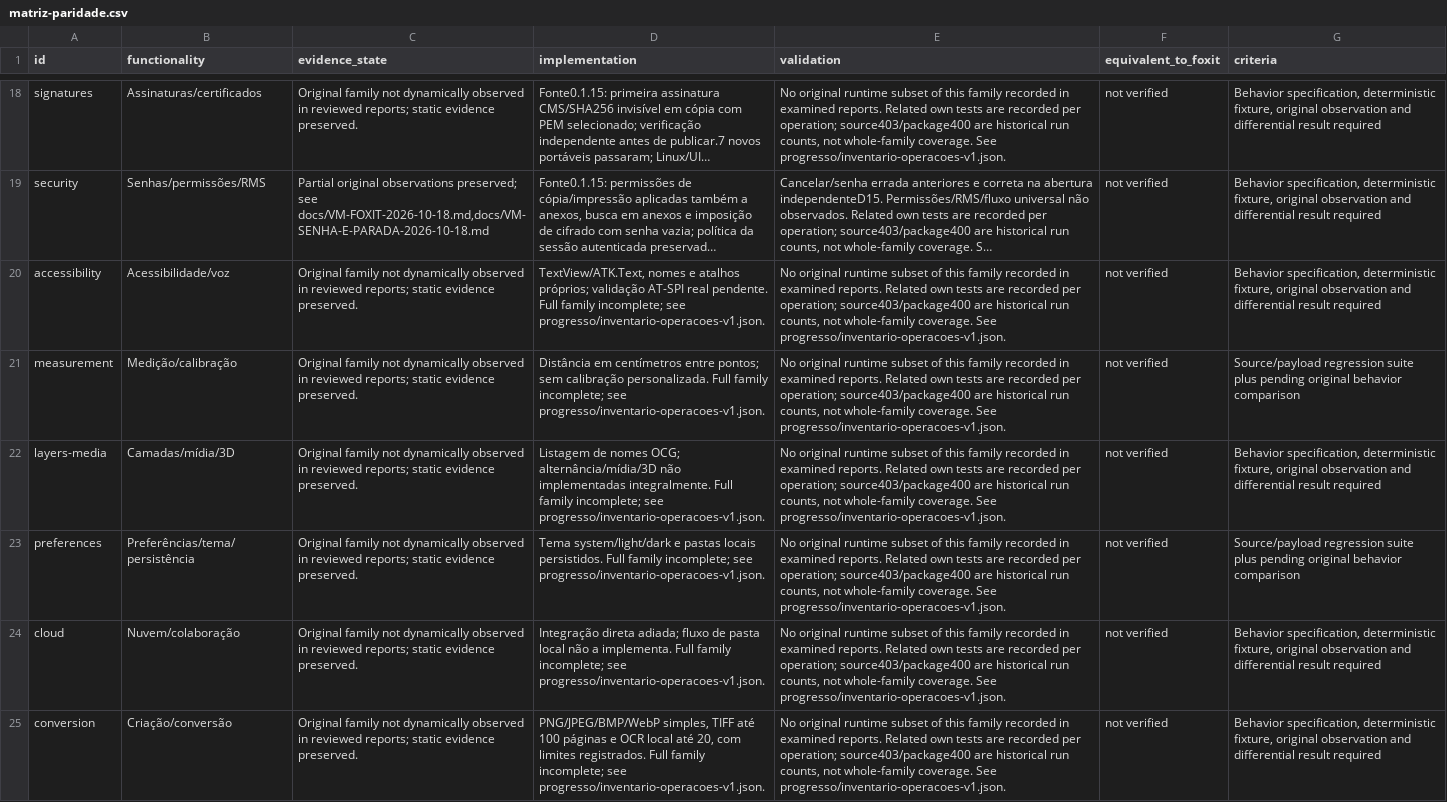
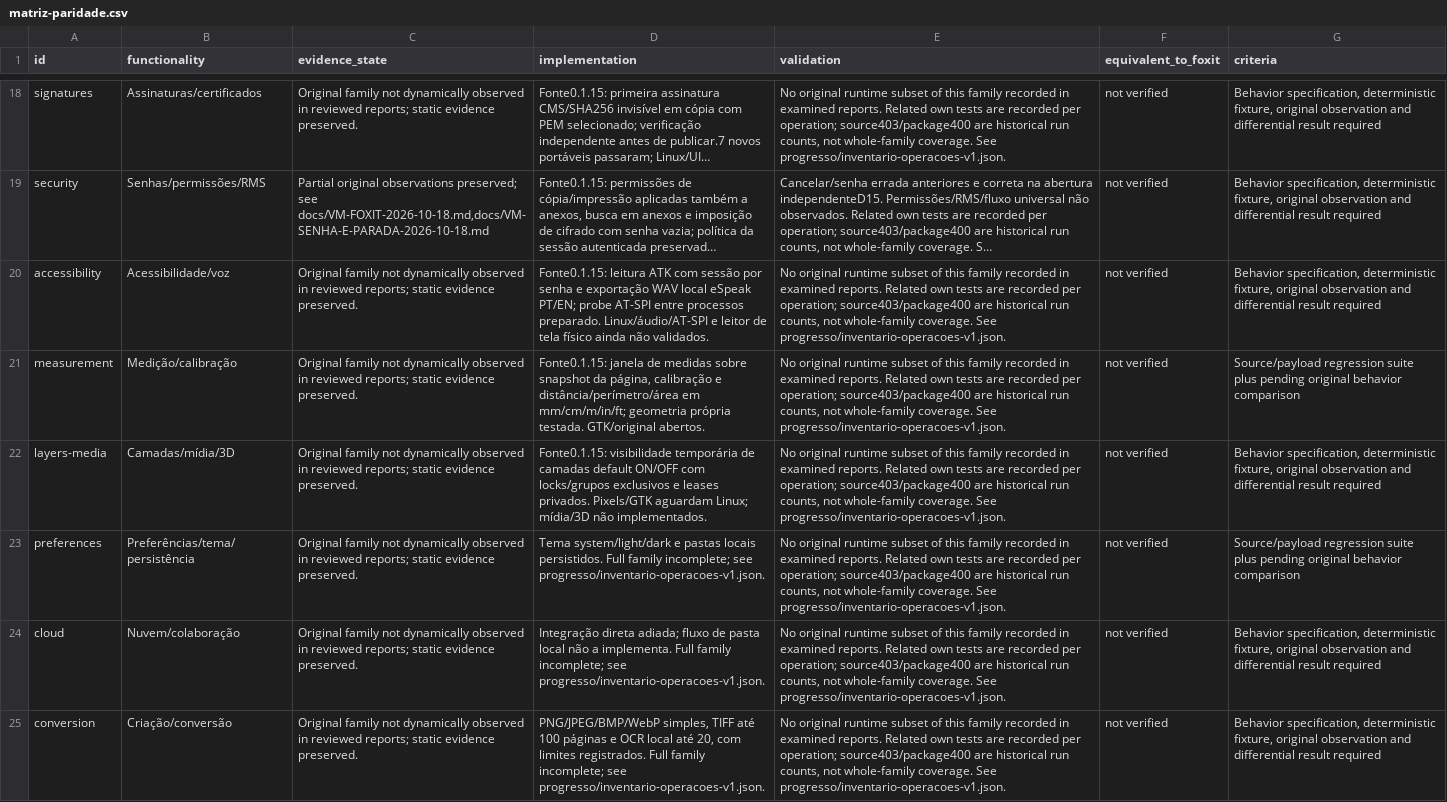
Before and after one commit to airtonbp19edu/Linuxit-PDF, a CSV file: progresso/matriz-paridade.csv, drawn as a sheet; only a part is shown, gaps mark what is left out; long unchanged cells end in …; the diff names each change by its address in the sheet, - before the commit and + after, or states it on an @@ line.

Commit message:
Add calibrated measurements, temporary layer visibility and offline speech export

```diff
--- a/progresso/matriz-paridade.csv
+++ b/progresso/matriz-paridade.csv
-D20 (implementation): TextView/ATK.Text, nomes e atalhos próprios; validação AT-SPI real pendente. Full family incomplete; see progresso/inventario-operacoes-v1.json.
+D20 (implementation): Fonte0.1.15: leitura ATK com sessão por senha e exportação WAV local eSpeak PT/EN; probe AT-SPI entre processos preparado. Linux/áudio/AT-SPI e leitor de tela físico ainda não validados.
-D21 (implementation): Distância em centímetros entre pontos; sem calibração personalizada. Full family incomplete; see progresso/inventario-operacoes-v1.json.
+D21 (implementation): Fonte0.1.15: janela de medidas sobre snapshot da página, calibração e distância/perímetro/área em mm/cm/m/in/ft; geometria própria testada. GTK/original abertos.
-D22 (implementation): Listagem de nomes OCG; alternância/mídia/3D não implementadas integralmente. Full family incomplete; see progresso/inventario-operacoes-v1.json.
+D22 (implementation): Fonte0.1.15: visibilidade temporária de camadas default ON/OFF com locks/grupos exclusivos e leases privados. Pixels/GTK aguardam Linux; mídia/3D não implementados.
```
Also changed, not shown: 22 other files.
